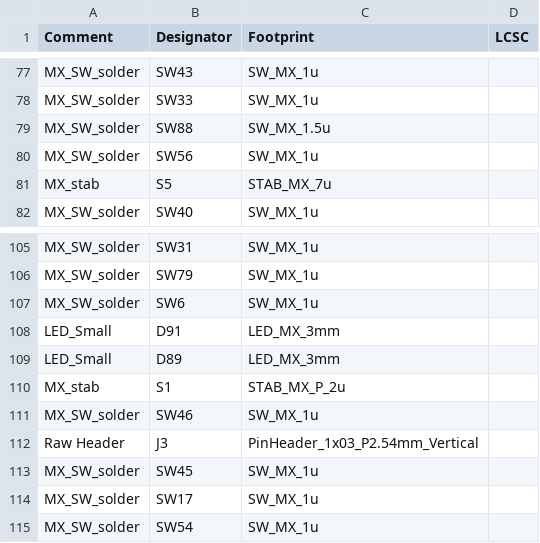
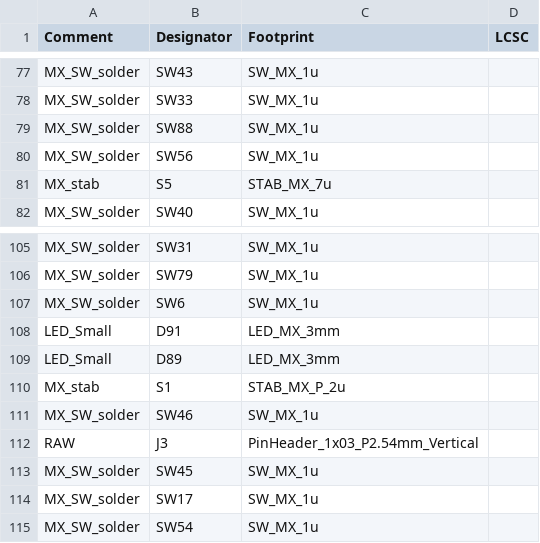
Before and after one commit to zhol0777/1.2og_pcb_clone, a CSV file: pcb/jlcpcb/production_files/BOM-1_2og_repro.csv, drawn as a sheet; only a part is shown, gaps mark what is left out; the diff covers the shown part only.

```diff
--- a/pcb/jlcpcb/production_files/BOM-1_2og_repro.csv
+++ b/pcb/jlcpcb/production_files/BOM-1_2og_repro.csv
@@ -78,3 +78,3 @@ MX_SW_solder,SW43,SW_MX_1u,
 MX_SW_solder,SW33,SW_MX_1u,
-MX_SW_solder,SW88,SW_MX_1.5u,
+MX_SW_solder,SW88,SW_MX_1u,
 MX_SW_solder,SW56,SW_MX_1u,
@@ -111,3 +111,3 @@ MX_stab,S1,STAB_MX_P_2u,
 MX_SW_solder,SW46,SW_MX_1u,
-Raw Header,J3,PinHeader_1x03_P2.54mm_Vertical,
+RAW,J3,PinHeader_1x03_P2.54mm_Vertical,
 MX_SW_solder,SW45,SW_MX_1u,
```
Also changed, not shown: 9 added rows, 6 removed rows and 13 edited cells elsewhere in this file, pcb/jlcpcb/production_files/CPL-1_2og_repro.csv, 28 other files.
